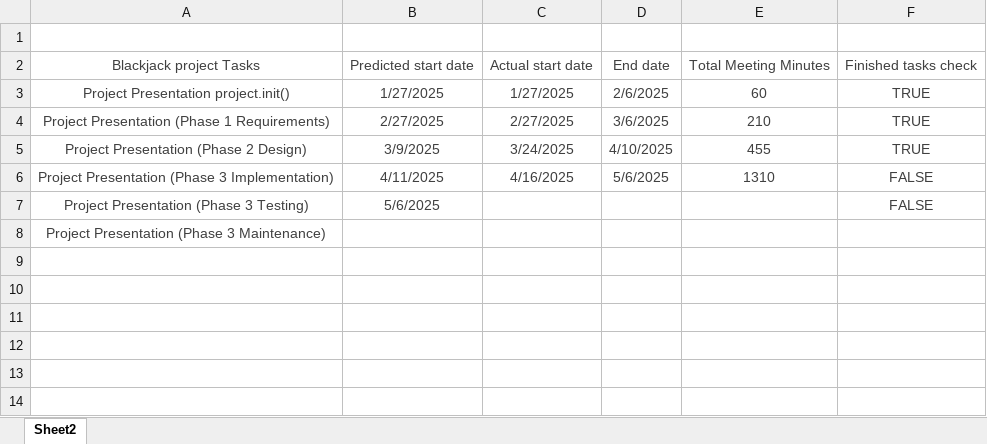
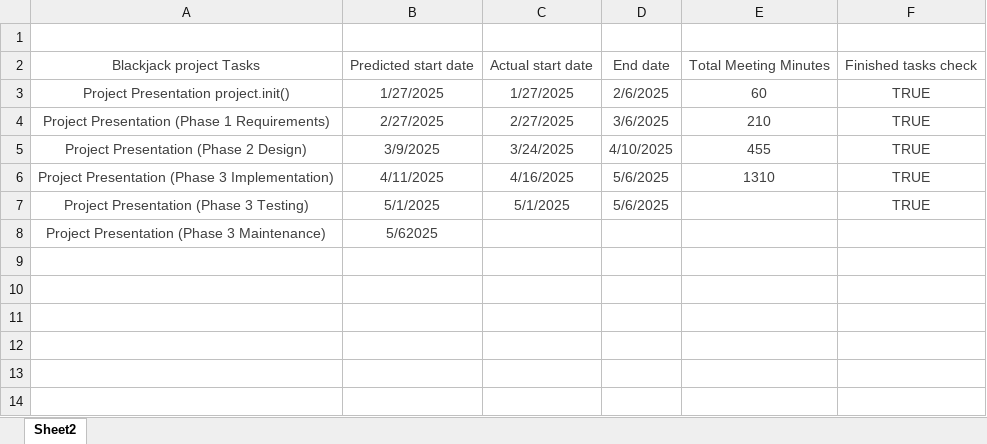
Before and after one commit to bwalldev/CS401_BlackJackGroupProject, an Excel workbook: Gantt project planner.xlsx, sheet Sheet2, drawn as a sheet; only a part is shown; values as stored, in another font and other column widths than the file's, no borders; charts and pictures and table styles not drawn; the diff names each change by its address in the sheet, - before the commit and + after, or states it on an @@ line.

Commit message:
Update Gantt project planner.xlsx

```diff
--- a/Gantt project planner.xlsx (sheet Sheet2)
+++ b/Gantt project planner.xlsx (sheet Sheet2)
-F6:F7: FALSE
+F6:F7: TRUE
-B7: 5/6/2025
+B7: 5/1/2025
-C7: (empty)
+C7: 5/1/2025
-D7: (empty)
+D7: 5/6/2025
-B8: (empty)
+B8: 5/62025
```
Also changed, not shown: charts or pictures.
